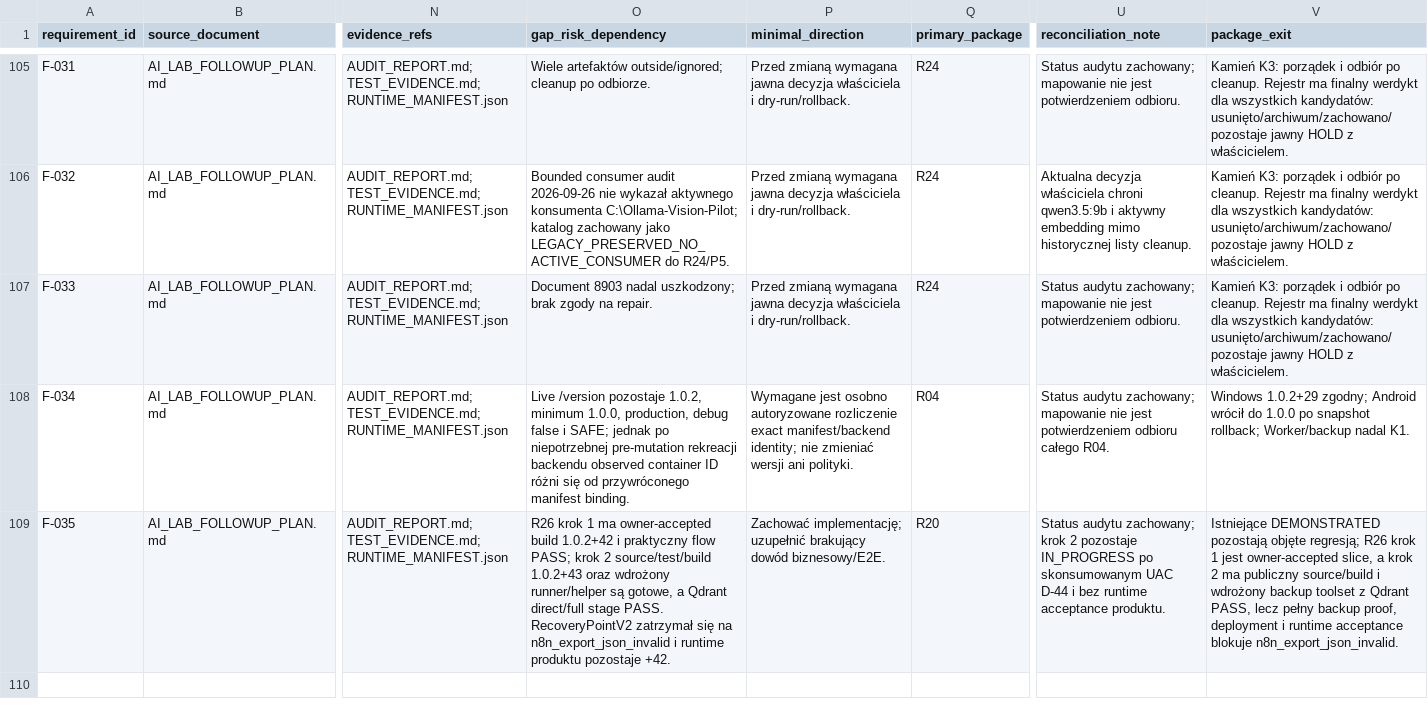
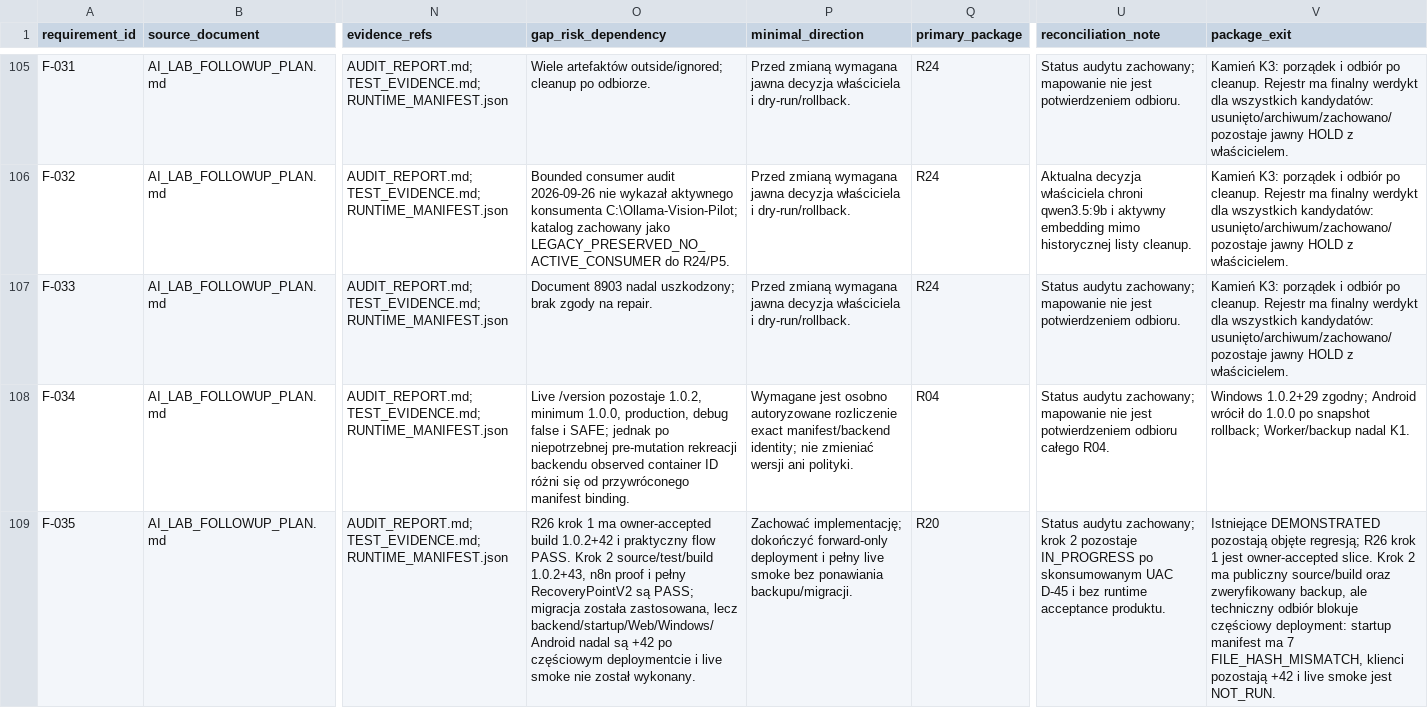
Before and after one commit to domlap94-star/ai-lab-core, a CSV file: docs/recovery/REQUIREMENT_PACKAGE_MAP.csv, drawn as a sheet; only a part is shown, gaps mark what is left out; the diff names each change by its address in the sheet, - before the commit and + after, or states it on an @@ line.

```diff
--- a/docs/recovery/REQUIREMENT_PACKAGE_MAP.csv
+++ b/docs/recovery/REQUIREMENT_PACKAGE_MAP.csv
-O109 (gap_risk_dependency): …praktyczny flow PASS; krok 2 source/test/build 1.0.2+43 oraz wdrożony runner/helper są gotowe, a Qdrant direct/full stage PASS. RecoveryPointV2 zatrzymał się na n8n_export_json_invalid i runtime produktu pozostaje +42.
+O109 (gap_risk_dependency): …praktyczny flow PASS. Krok 2 source/test/build 1.0.2+43, n8n proof i pełny RecoveryPointV2 są PASS; migracja została zastosowana, lecz backend/startup/Web/Windows/Android nadal są +42 po częściowym deploymentcie i live smoke nie został wykonany.
-P109 (minimal_direction): Zachować implementację; uzupełnić brakujący dowód biznesowy/E2E.
+P109 (minimal_direction): Zachować implementację; dokończyć forward-only deployment i pełny live smoke bez ponawiania backupu/migracji.
-U109 (reconciliation_note): …skonsumowanym UAC D-44 i bez…
+U109 (reconciliation_note): …skonsumowanym UAC D-45 i bez…
-V109 (package_exit): …jest owner-accepted slice, a krok 2 ma publiczny source/build i wdrożony backup toolset z Qdrant PASS, lecz pełny backup proof, deployment i runtime acceptance blokuje n8n_export_json_invalid.
+V109 (package_exit): …jest owner-accepted slice. Krok 2 ma publiczny source/build oraz zweryfikowany backup, ale techniczny odbiór blokuje częściowy deployment: startup manifest ma 7 FILE_HASH_MISMATCH, klienci pozostają +42 i live smoke jest NOT_RUN.
```
Also changed, not shown: docs/recovery/OWNER_DECISIONS.csv, docs/recovery/PACKAGE_REGISTER.csv, 4 other files.
